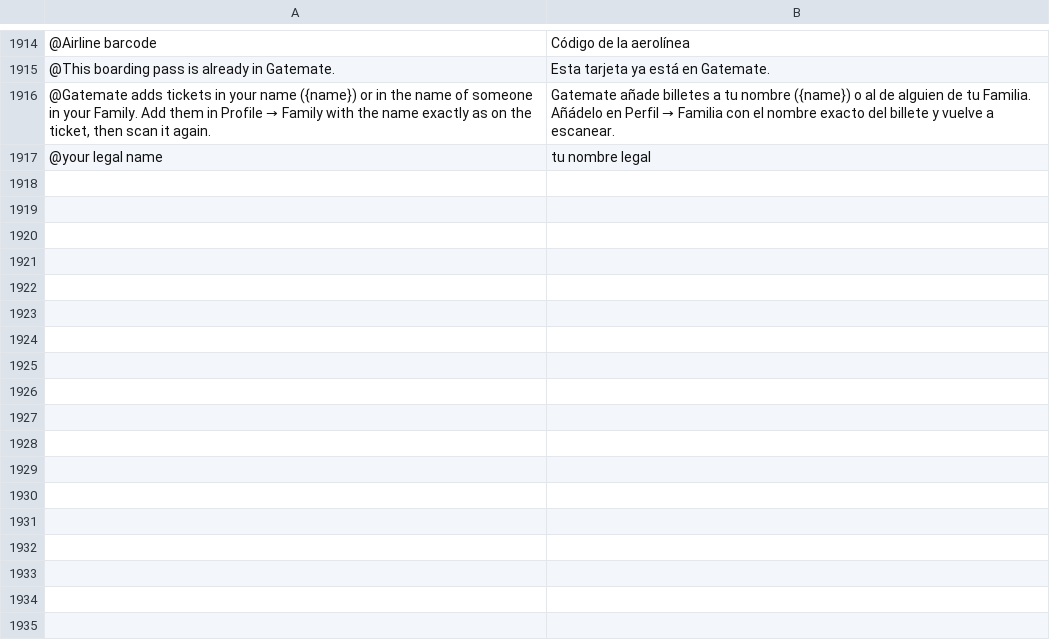
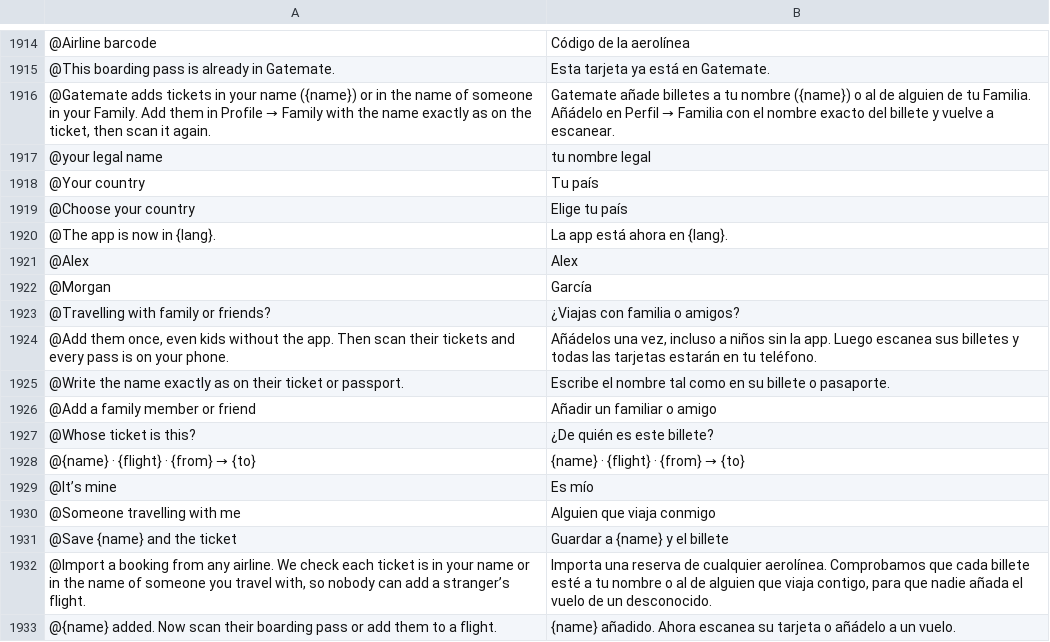
Before and after one commit to Yaniselu/gatemate, a TSV file: i18n-src/es.tsv, drawn as a sheet; only a part is shown, gaps mark what is left out; the diff names each change by its address in the sheet, - before the commit and + after, or states it on an @@ line.

```diff
--- a/i18n-src/es.tsv
+++ b/i18n-src/es.tsv
+row 1918: @Your country | Tu país
+row 1919: @Choose your country | Elige tu país
+row 1920: @The app is now in {lang}. | La app está ahora en {lang}.
+row 1921: @Alex | Alex
+row 1922: @Morgan | García
+row 1923: @Travelling with family or friends? | ¿Viajas con familia o amigos?
+row 1924: @Add them once, even kids without the app. Then scan their tickets and every pass is on your phone. | Añádelos una vez, incluso a niños sin la app. Luego escanea sus billetes y todas las tarjetas estarán en tu teléfono.
+row 1925: @Write the name exactly as on their ticket or passport. | Escribe el nombre tal como en su billete o pasaporte.
+row 1926: @Add a family member or friend | Añadir un familiar o amigo
+row 1927: @Whose ticket is this? | ¿De quién es este billete?
+row 1928: @{name} · {flight} · {from} → {to} | {name} · {flight} · {from} → {to}
+row 1929: @It’s mine | Es mío
+row 1930: @Someone travelling with me | Alguien que viaja conmigo
+row 1931: @Save {name} and the ticket | Guardar a {name} y el billete
+row 1932: @Import a booking from any airline. We check each ticket is in your name or in the name of someone you travel with, so nobody can add a stranger’s flight. | Importa una reserva de cualquier aerolínea. Comprobamos que cada billete esté a tu nombre o al de alguien que viaja contigo, para que nadie añada el vuelo de un desconocido.
+row 1933: @{name} added. Now scan their boarding pass or add them to a flight. | {name} añadido. Ahora escanea su tarjeta o añádelo a un vuelo.
```
Also changed, not shown: i18n-src/de.tsv, i18n-src/fr.tsv, 31 other files.
